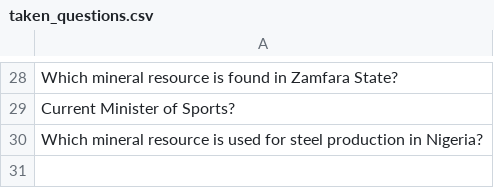
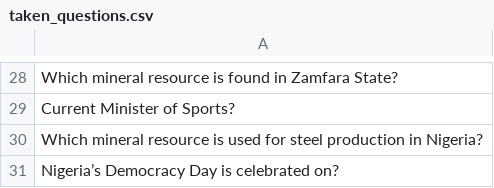
Before and after one commit to datascience-uniben/faculty_of_com_quiz, a CSV file: taken_questions.csv, drawn as a sheet; only a part is shown, gaps mark what is left out; the diff names each change by its address in the sheet, - before the commit and + after, or states it on an @@ line.

Commit message:
Marked used by: ICT

```diff
--- a/taken_questions.csv
+++ b/taken_questions.csv
+row 31: Nigeria’s Democracy Day is celebrated on?
```
